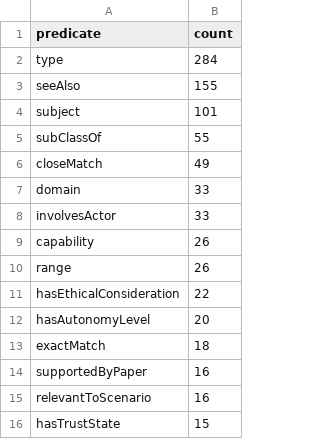
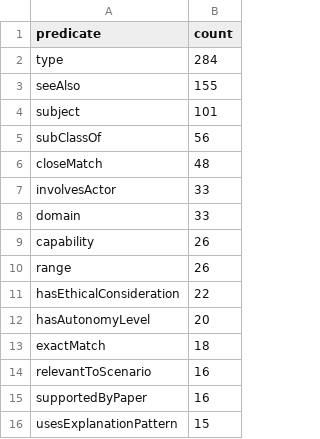
Before and after one commit to FieBergli/KG_project, a CSV file: kg_outputs/top_predicates.csv, drawn as a sheet.

```diff
--- a/kg_outputs/top_predicates.csv
+++ b/kg_outputs/top_predicates.csv
@@ -4,6 +4,6 @@ seeAlso,155
 subject,101
-subClassOf,55
-closeMatch,49
+subClassOf,56
+closeMatch,48
+involvesActor,33
 domain,33
-involvesActor,33
 capability,26
@@ -13,4 +13,4 @@ hasAutonomyLevel,20
 exactMatch,18
+relevantToScenario,16
 supportedByPaper,16
-relevantToScenario,16
-hasTrustState,15
+usesExplanationPattern,15
```
Also changed, not shown: kg_outputs/predicted_missing_links.csv, kg_outputs/predicted_missing_links_manual_validation.csv, 2 other files.
